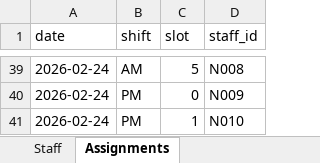
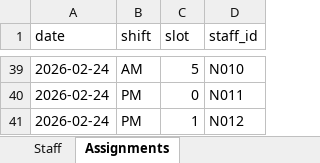
Before and after one commit to Ro25v04/RosterAI-MedHack, an Excel workbook: api/data/rosters/sample_roster.xlsx, sheet Assignments, drawn as a sheet; only a part is shown, gaps mark what is left out; values as stored, in another font and other column widths than the file's, no borders; the diff covers the shown part only; the diff names each change by its address in the sheet, - before the commit and + after, or states it on an @@ line.

```diff
--- a/api/data/rosters/sample_roster.xlsx (sheet Assignments)
+++ b/api/data/rosters/sample_roster.xlsx (sheet Assignments)
-D39 (staff_id): N008
+D39 (staff_id): N010
-D40 (staff_id): N009
+D40 (staff_id): N011
-D41 (staff_id): N010
+D41 (staff_id): N012
```
Also changed, not shown: other rows of this sheet, sheet Staff, 4 other files.
